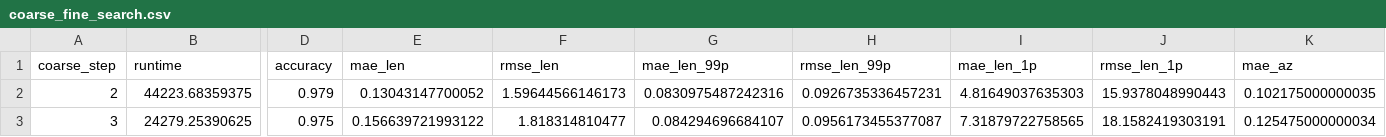
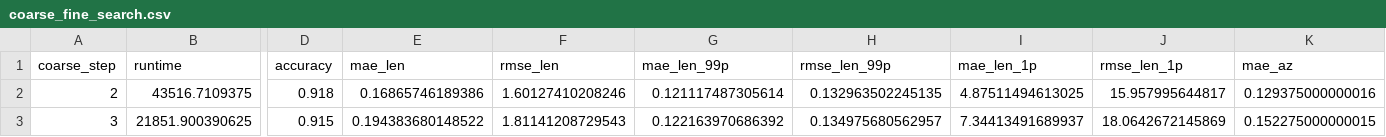
Before and after one commit to rp-alevato/TCC, a CSV file: data/experimental_results/hyperparameters/coarse_fine_search.csv, drawn as a sheet; only a part is shown, gaps mark what is left out; the diff covers the shown part only; the diff names each change by its address in the sheet, - before the commit and + after, or states it on an @@ line.

```diff
--- a/data/experimental_results/hyperparameters/coarse_fine_search.csv
+++ b/data/experimental_results/hyperparameters/coarse_fine_search.csv
-B2 (runtime): 44223.68359375
+B2 (runtime): 43516.7109375
-D2 (accuracy): 0.979
+D2 (accuracy): 0.918
-E2 (mae_len): 0.13043147700052
+E2 (mae_len): 0.16865746189386
-F2 (rmse_len): 1.59644566146173
+F2 (rmse_len): 1.60127410208246
-G2 (mae_len_99p): 0.0830975487242316
+G2 (mae_len_99p): 0.121117487305614
-H2 (rmse_len_99p): 0.0926735336457231
+H2 (rmse_len_99p): 0.132963502245135
-I2 (mae_len_1p): 4.81649037635303
+I2 (mae_len_1p): 4.87511494613025
-J2 (rmse_len_1p): 15.9378048990443
+J2 (rmse_len_1p): 15.957995644817
-K2 (mae_az): 0.102175000000035
+K2 (mae_az): 0.129375000000016
-B3 (runtime): 24279.25390625
+B3 (runtime): 21851.900390625
-D3 (accuracy): 0.975
+D3 (accuracy): 0.915
-E3 (mae_len): 0.156639721993122
+E3 (mae_len): 0.194383680148522
-F3 (rmse_len): 1.818314810477
+F3 (rmse_len): 1.81141208729543
-G3 (mae_len_99p): 0.084294696684107
+G3 (mae_len_99p): 0.122163970686392
-H3 (rmse_len_99p): 0.0956173455377087
+H3 (rmse_len_99p): 0.134975680562957
-I3 (mae_len_1p): 7.31879722758565
+I3 (mae_len_1p): 7.34413491689937
-J3 (rmse_len_1p): 18.1582419303191
+J3 (rmse_len_1p): 18.0642672145869
-K3 (mae_az): 0.125475000000034
+K3 (mae_az): 0.152275000000015
```
Also changed, not shown: 142 edited cells elsewhere in this file, data/experimental_results/hyperparameters/gradient_adapt_lr.csv, data/experimental_results/hyperparameters/gradient_momentum.csv, 4 other files.
